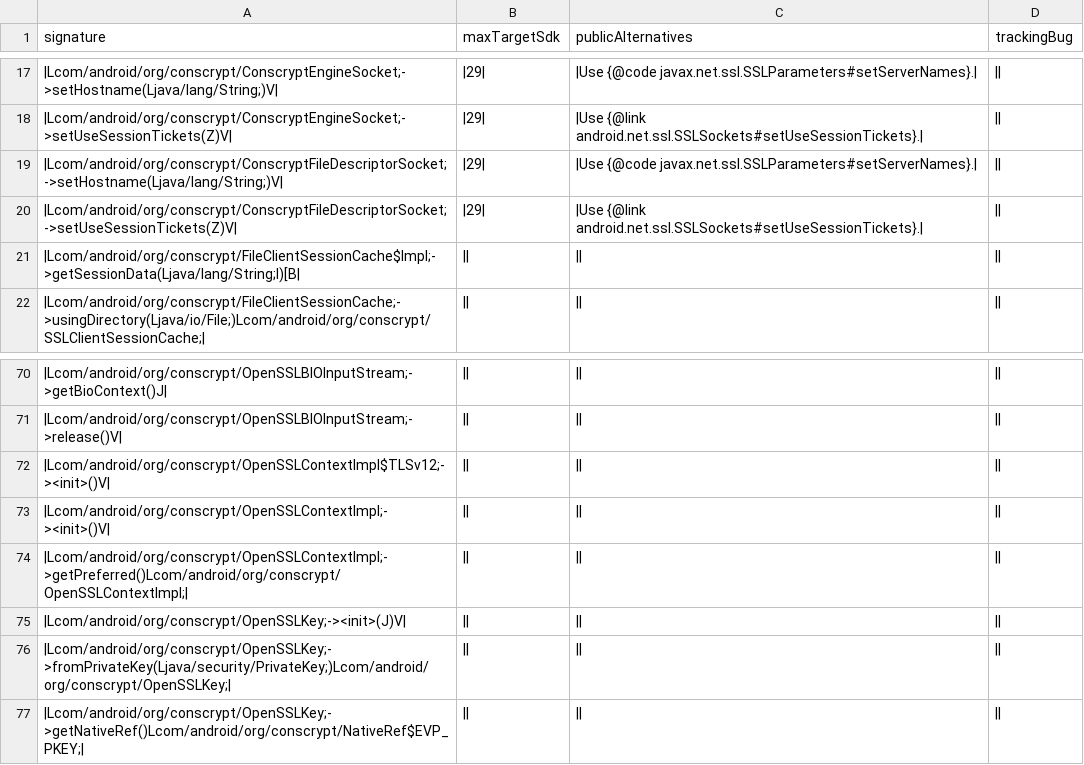
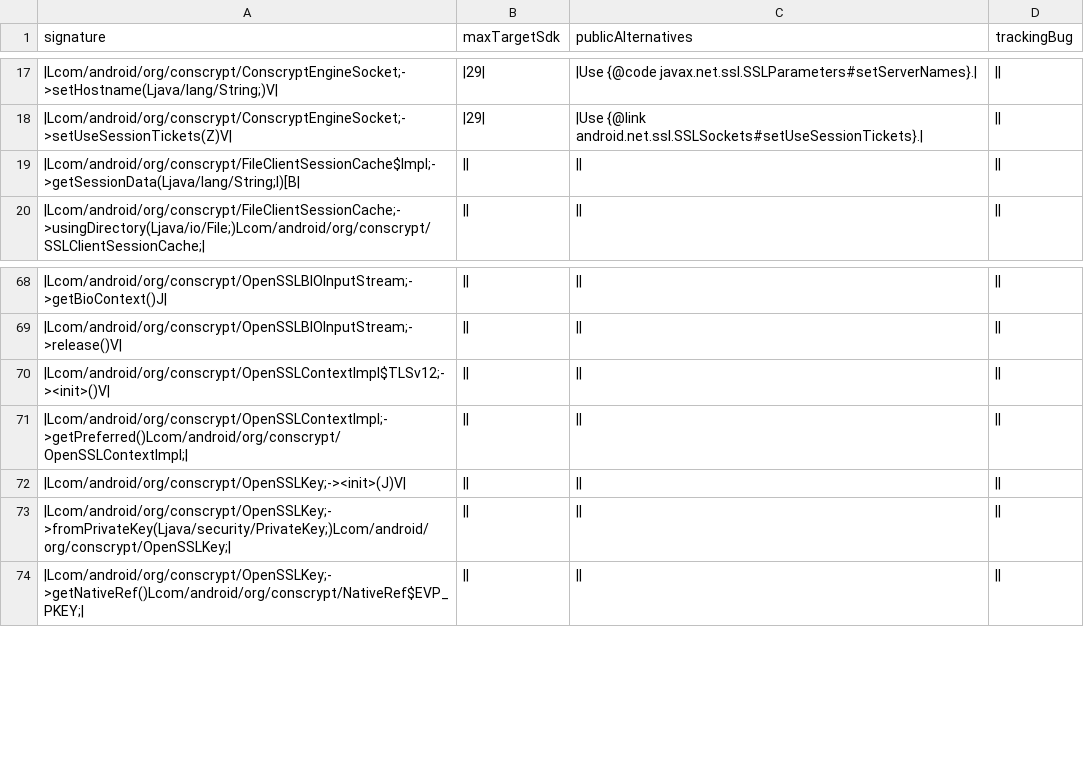
Before and after one commit to CodeLinaro-mirror/la_platform_prebuilts_module_sdk_conscrypt, a CSV file: current/hiddenapi/metadata.csv, drawn as a sheet; only a part is shown, gaps mark what is left out.

```diff
--- a/current/hiddenapi/metadata.csv
+++ b/current/hiddenapi/metadata.csv
@@ -18,4 +18,2 @@ signature,maxTargetSdk,publicAlternatives,trackingBug
 |Lcom/android/org/conscrypt/ConscryptEngineSocket;->setUseSessionTickets(Z)V|,|29|,|Use {@link android.net.ssl.SSLSockets#setUseSessionTickets}.|,||
-|Lcom/android/org/conscrypt/ConscryptFileDescriptorSocket;->setHostname(Ljava/lang/String;)V|,|29|,|Use {@code javax.net.ssl.SSLParameters#setServerNames}.|,||
-|Lcom/android/org/conscrypt/ConscryptFileDescriptorSocket;->setUseSessionTickets(Z)V|,|29|,|Use {@link android.net.ssl.SSLSockets#setUseSessionTickets}.|,||
 |Lcom/android/org/conscrypt/FileClientSessionCache$Impl;->getSessionData(Ljava/lang/String;I)[B|,||,||,||
@@ -72,3 +70,2 @@ signature,maxTargetSdk,publicAlternatives,trackingBug
 |Lcom/android/org/conscrypt/OpenSSLContextImpl$TLSv12;-><init>()V|,||,||,||
-|Lcom/android/org/conscrypt/OpenSSLContextImpl;-><init>()V|,||,||,||
 |Lcom/android/org/conscrypt/OpenSSLContextImpl;->getPreferred()Lcom/android/org/conscrypt/OpenSSLContextImpl;|,||,||,||
```
Also changed, not shown: current/hiddenapi/annotation-flags.csv, current/hiddenapi/filtered-flags.csv, 22 other files.
